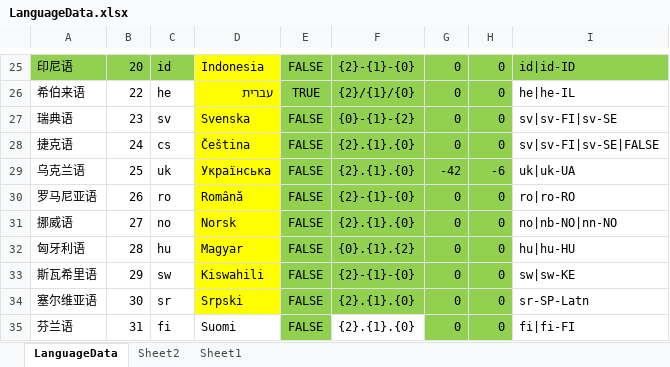
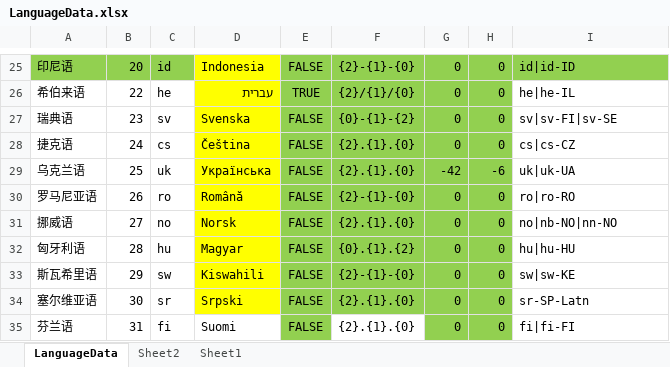
Before and after one commit to shanflyer/Rune-Factory, an Excel workbook: Datas/LanguageData.xlsx, sheet LanguageData, drawn as a sheet; only a part is shown, gaps mark what is left out; values as stored, in another font and other column widths than the file's, no borders; the diff names each change by its address in the sheet, - before the commit and + after, or states it on an @@ line.

```diff
--- a/Datas/LanguageData.xlsx (sheet LanguageData)
+++ b/Datas/LanguageData.xlsx (sheet LanguageData)
-I28: sv|sv-FI|sv-SE|FALSE
+I28: cs|cs-CZ
```
Also changed, not shown: 26 other files.
